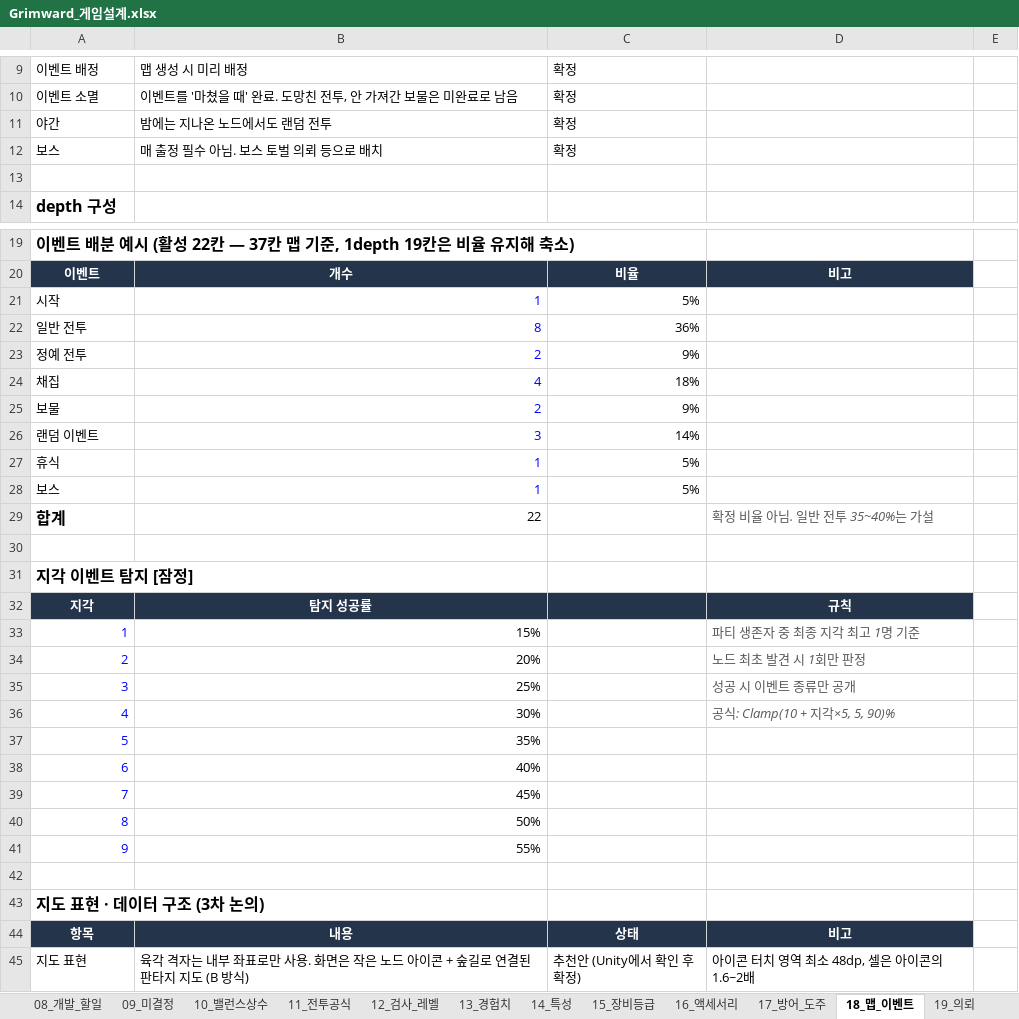
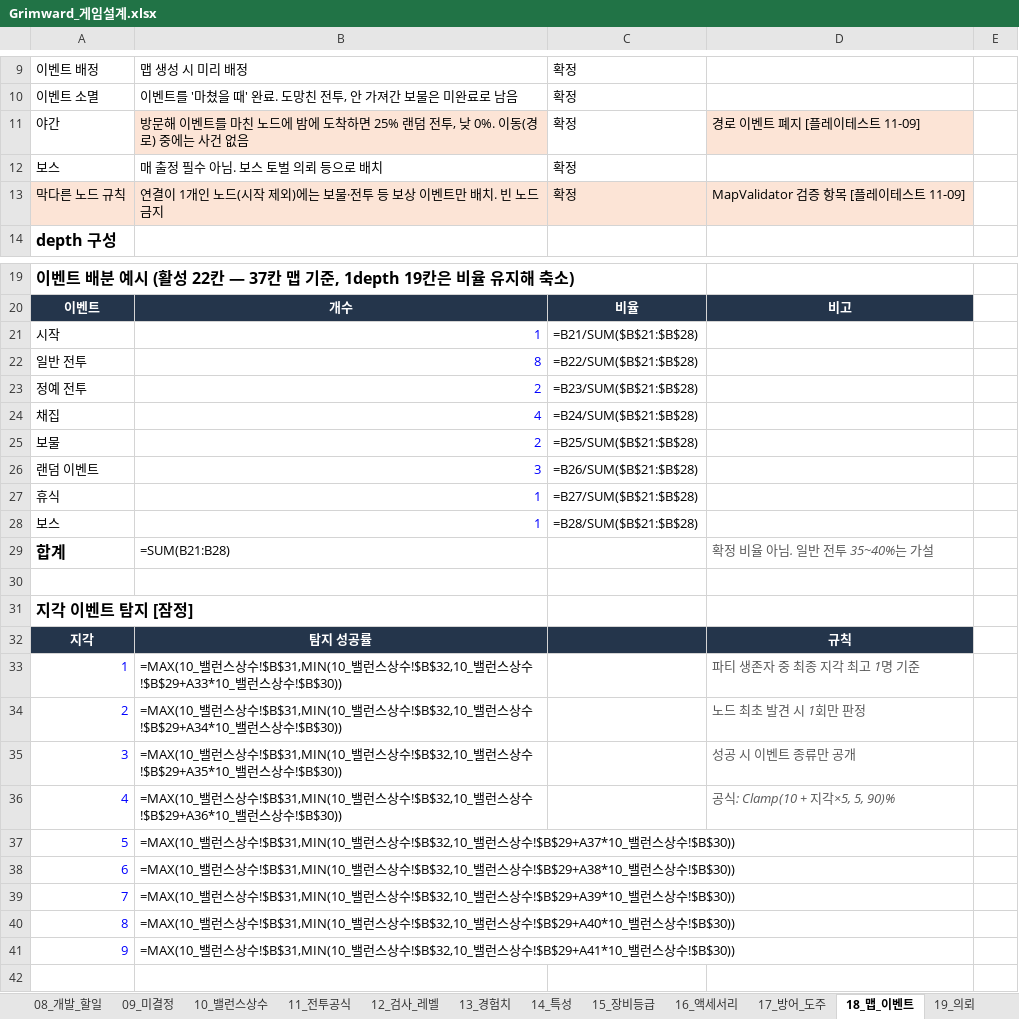
Before and after one commit to chg6115-crypto/Grimward, an Excel workbook: Design/Grimward_게임설계.xlsx, sheet 18_맵_이벤트, drawn as a sheet; only a part is shown, gaps mark what is left out; the shorter side is filled out with more unchanged rows; values as stored, in another font and other column widths than the file's, no borders; formulas without a stored value are shown as written; the diff covers the shown part only; the diff names each change by its address in the sheet, - before the commit and + after, or states it on an @@ line.

```diff
--- a/Design/Grimward_게임설계.xlsx (sheet 18_맵_이벤트)
+++ b/Design/Grimward_게임설계.xlsx (sheet 18_맵_이벤트)
-B11: 밤에는 지나온 노드에서도 랜덤 전투
+B11: 방문해 이벤트를 마친 노드에 밤에 도착하면 25% 랜덤 전투, 낮 0%. 이동(경로) 중에는 사건 없음
-B11 fill: none
+B11 fill: #FCE4D6
-D11: (empty)
+D11: 경로 이벤트 폐지 [플레이테스트 11-09]
-D11 fill: none
+D11 fill: #FCE4D6
-row 13: (empty)
+row 13: 막다른 노드 규칙 | 연결이 1개인 노드(시작 제외)에는 보물·전투 등 보상 이벤트만 배치. 빈 노드 금지 | 확정 | MapValidator 검증 항목 [플레이테스트 11-09]
-A13:D13 fill: none
+A13:D13 fill: #FCE4D6
-C21: 5%
+C21: =B21/SUM($B$21:$B$28)
-C22: 36%
+C22: =B22/SUM($B$21:$B$28)
-C23: 9%
+C23: =B23/SUM($B$21:$B$28)
-C24: 18%
+C24: =B24/SUM($B$21:$B$28)
-C25: 9%
+C25: =B25/SUM($B$21:$B$28)
-C26: 14%
+C26: =B26/SUM($B$21:$B$28)
-C27: 5%
+C27: =B27/SUM($B$21:$B$28)
-C28: 5%
+C28: =B28/SUM($B$21:$B$28)
-B29: 22
+B29: =SUM(B21:B28)
-B33: 15%
+B33: =MAX(10_밸런스상수!$B$31,MIN(10_밸런스상수!$B$32,10_밸런스상수!$B$29+A33*10_밸런스상수!$B$30))
-B34: 20%
+B34: =MAX(10_밸런스상수!$B$31,MIN(10_밸런스상수!$B$32,10_밸런스상수!$B$29+A34*10_밸런스상수!$B$30))
-B35: 25%
+B35: =MAX(10_밸런스상수!$B$31,MIN(10_밸런스상수!$B$32,10_밸런스상수!$B$29+A35*10_밸런스상수!$B$30))
-B36: 30%
+B36: =MAX(10_밸런스상수!$B$31,MIN(10_밸런스상수!$B$32,10_밸런스상수!$B$29+A36*10_밸런스상수!$B$30))
-B37: 35%
+B37: =MAX(10_밸런스상수!$B$31,MIN(10_밸런스상수!$B$32,10_밸런스상수!$B$29+A37*10_밸런스상수!$B$30))
-B38: 40%
+B38: =MAX(10_밸런스상수!$B$31,MIN(10_밸런스상수!$B$32,10_밸런스상수!$B$29+A38*10_밸런스상수!$B$30))
-B39: 45%
+B39: =MAX(10_밸런스상수!$B$31,MIN(10_밸런스상수!$B$32,10_밸런스상수!$B$29+A39*10_밸런스상수!$B$30))
-B40: 50%
+B40: =MAX(10_밸런스상수!$B$31,MIN(10_밸런스상수!$B$32,10_밸런스상수!$B$29+A40*10_밸런스상수!$B$30))
-B41: 55%
+B41: =MAX(10_밸런스상수!$B$31,MIN(10_밸런스상수!$B$32,10_밸런스상수!$B$29+A41*10_밸런스상수!$B$30))
```
Also changed, not shown: 6 added rows, 12 edited cells and cell formats elsewhere in this sheet, sheet 12_검사_레벨, sheet 14_특성, sheet 10_밸런스상수, sheet 05_몬스터, sheet 02_클래스, sheet 17_방어_도주, 15 more sheets, other sheet tabs, 28 other files.
